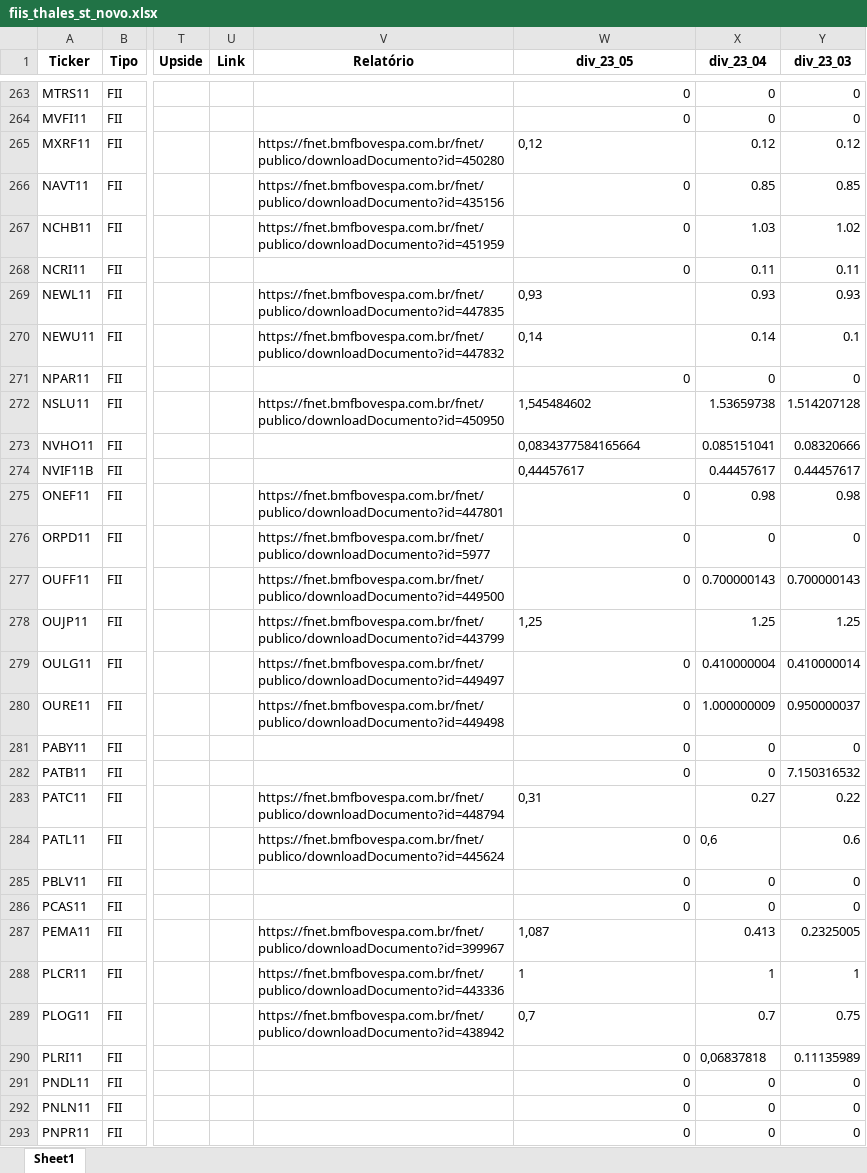
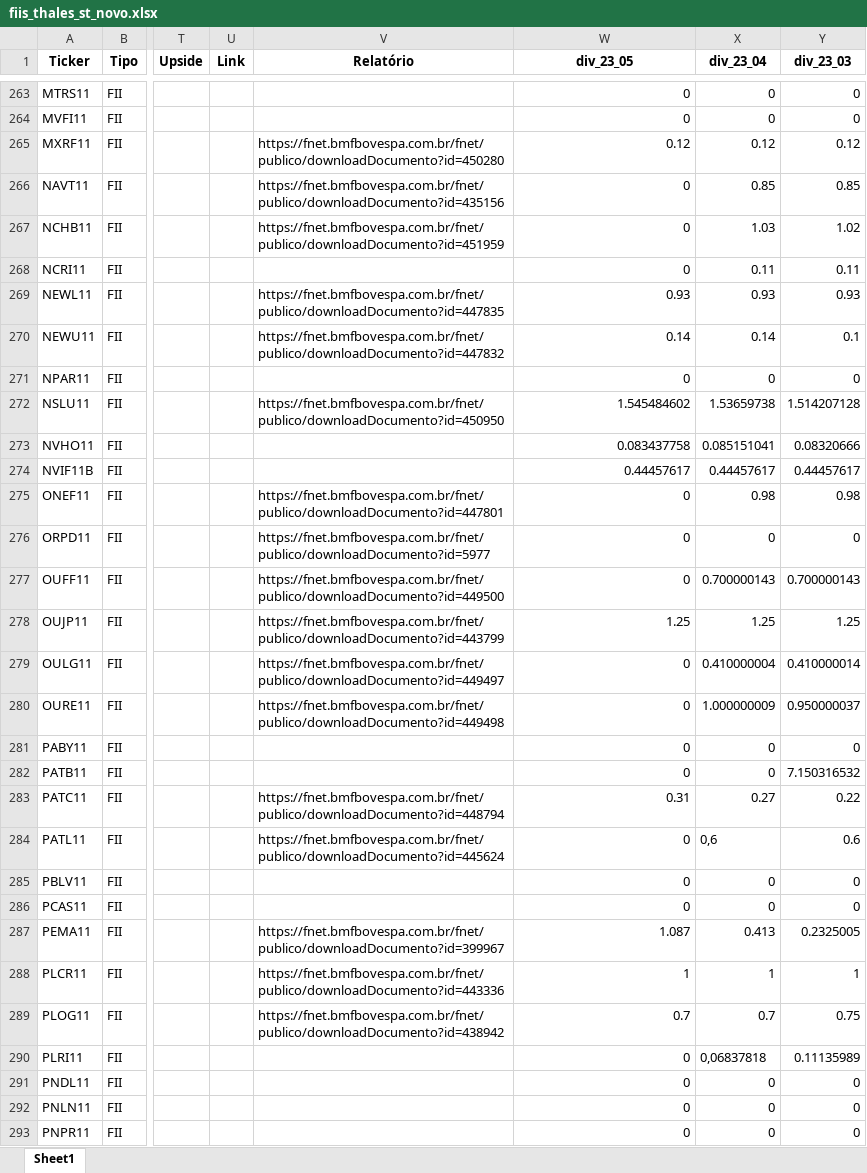
Before and after one commit to thales-sr/dashboardfii, an Excel workbook: fiis_thales_st_novo.xlsx, sheet Sheet1, drawn as a sheet; only a part is shown, gaps mark what is left out; values as stored, in another font and other column widths than the file's, no borders; the diff covers the shown part only; the diff names each change by its address in the sheet, - before the commit and + after, or states it on an @@ line.

```diff
--- a/fiis_thales_st_novo.xlsx (sheet Sheet1)
+++ b/fiis_thales_st_novo.xlsx (sheet Sheet1)
-W265 (div_23_05): 0,12
+W265 (div_23_05): 0.12
-W269 (div_23_05): 0,93
+W269 (div_23_05): 0.93
-W270 (div_23_05): 0,14
+W270 (div_23_05): 0.14
-W272 (div_23_05): 1,545484602
+W272 (div_23_05): 1.545484602
-W273 (div_23_05): 0,0834377584165664
+W273 (div_23_05): 0.083437758
-W274 (div_23_05): 0,44457617
+W274 (div_23_05): 0.44457617
-W278 (div_23_05): 1,25
+W278 (div_23_05): 1.25
-W283 (div_23_05): 0,31
+W283 (div_23_05): 0.31
-W287 (div_23_05): 1,087
+W287 (div_23_05): 1.087
-W288 alignment: left
+W288 alignment: right
-W289 (div_23_05): 0,7
+W289 (div_23_05): 0.7
```
Also changed, not shown: 145 edited cells and cell formats elsewhere in this sheet, 1 other file.
